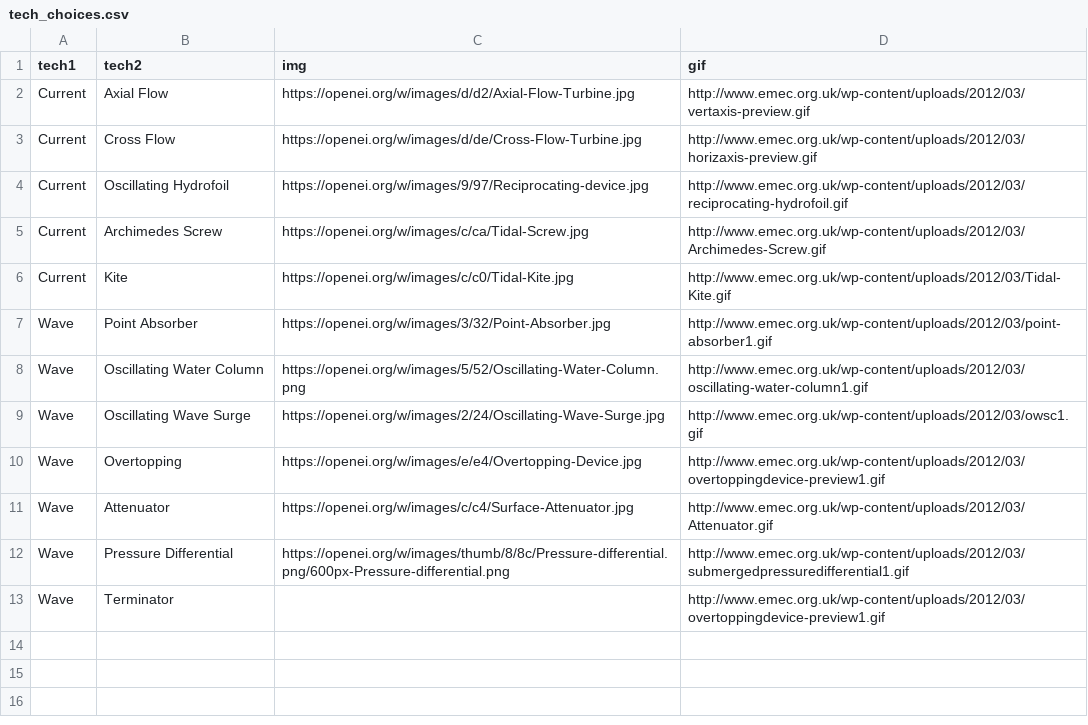
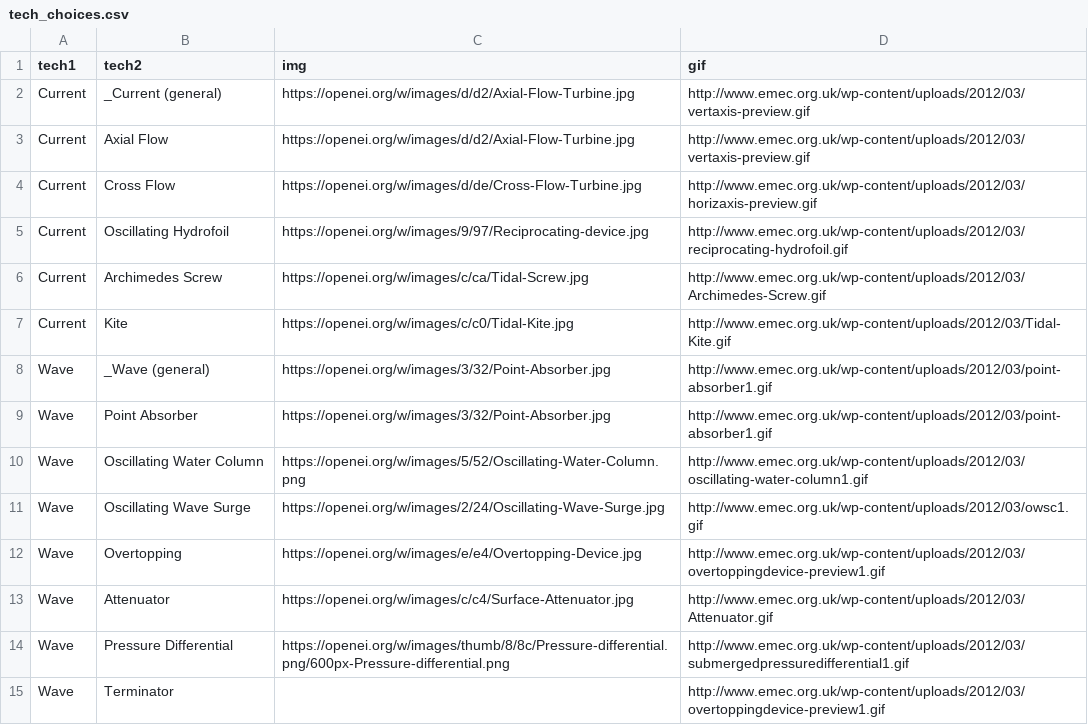
Before and after one commit to marineenergy/apps, a CSV file: report/data/tech_choices.csv, drawn as a sheet.

Commit message:
- selEnv, + general Tech choices for Wave & Current

```diff
--- a/report/data/tech_choices.csv
+++ b/report/data/tech_choices.csv
@@ -1,2 +1,3 @@
 tech1,tech2,img,gif
+Current,_Current (general),https://openei.org/w/images/d/d2/Axial-Flow-Turbine.jpg,http://www.emec.org.uk/wp-content/uploads/2012/03/vertaxis-preview.gif
 Current,Axial Flow,https://openei.org/w/images/d/d2/Axial-Flow-Turbine.jpg,http://www.emec.org.uk/wp-content/uploads/2012/03/vertaxis-preview.gif
@@ -6,2 +7,3 @@ Current,Archimedes Screw,https://openei.org/w/images/c/ca/Tidal-Screw.jpg,http:/
 Current,Kite,https://openei.org/w/images/c/c0/Tidal-Kite.jpg,http://www.emec.org.uk/wp-content/uploads/2012/03/Tidal-Kite.gif
+Wave,_Wave (general),https://openei.org/w/images/3/32/Point-Absorber.jpg,http://www.emec.org.uk/wp-content/uploads/2012/03/point-absorber1.gif
 Wave,Point Absorber,https://openei.org/w/images/3/32/Point-Absorber.jpg,http://www.emec.org.uk/wp-content/uploads/2012/03/point-absorber1.gif
```
Also changed, not shown: 2 other files.
